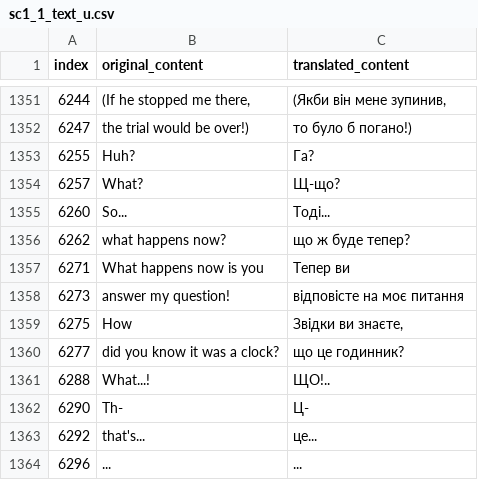
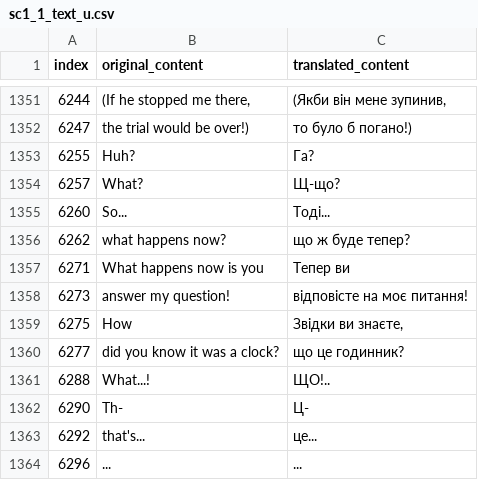
Before and after one commit to magends/ace-attorney-ukrainian, a CSV file: uk/sc1_1_text_u.csv, drawn as a sheet; only a part is shown, gaps mark what is left out; the diff names each change by its address in the sheet, - before the commit and + after, or states it on an @@ line.

Commit message:
New translations sc1_1_text_u.csv (Ukrainian)
[ci skip]

```diff
--- a/uk/sc1_1_text_u.csv
+++ b/uk/sc1_1_text_u.csv
-C1358 (translated_content): відповісте на моє питання
+C1358 (translated_content): відповісте на моє питання!
```
